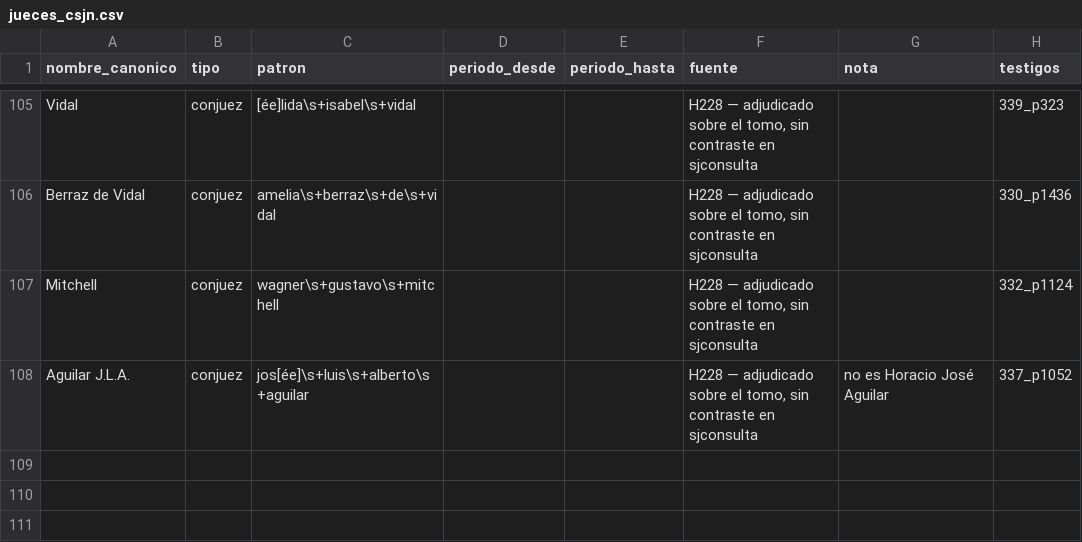
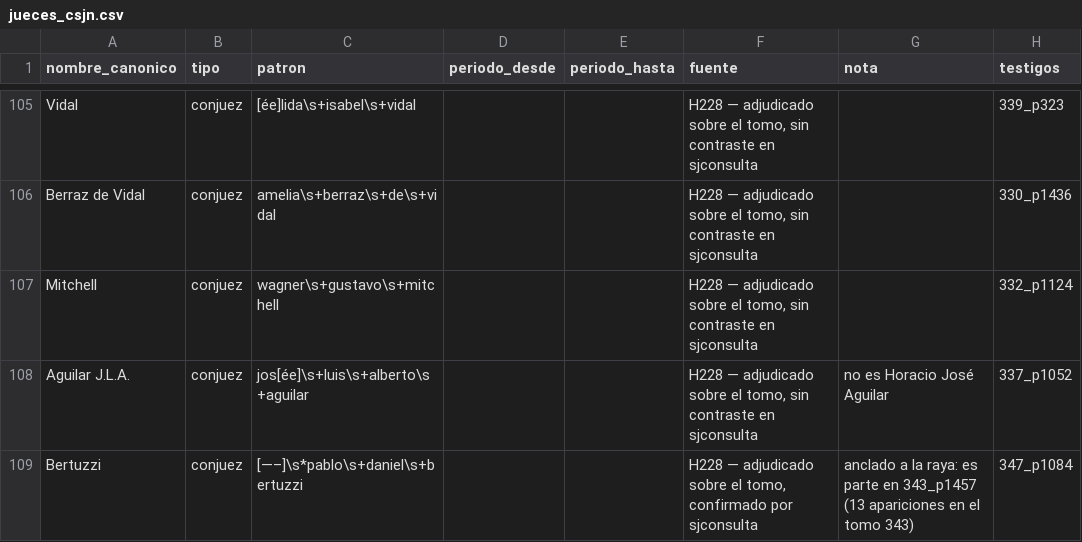
Before and after one commit to guillee1010/corpus-csjn, a CSV file: _meta/jueces/jueces_csjn.csv, drawn as a sheet; only a part is shown, gaps mark what is left out; the diff names each change by its address in the sheet, - before the commit and + after, or states it on an @@ line.

```diff
--- a/_meta/jueces/jueces_csjn.csv
+++ b/_meta/jueces/jueces_csjn.csv
+row 109: Bertuzzi | conjuez | [—–]\s*pablo\s+daniel\s+bertuzzi |  |  | H228 — adjudicado sobre el tomo, confirmado por sjconsulta | anclado a la raya: es parte en 343_p1457 (13 apariciones en el tomo 343) | 347_p1084
```
